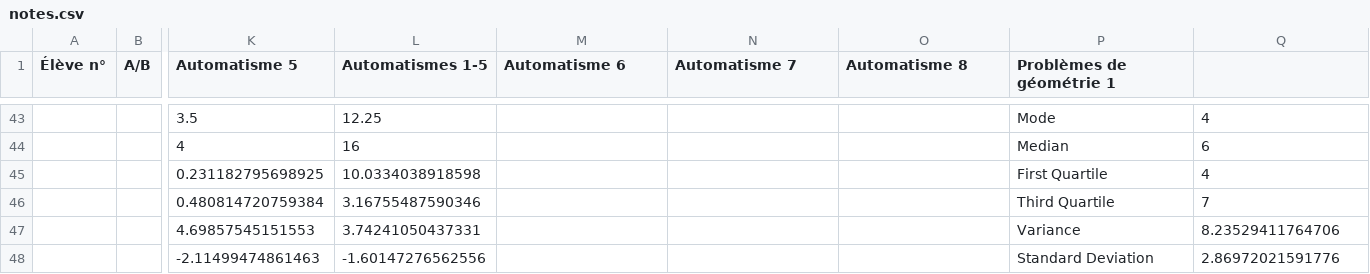
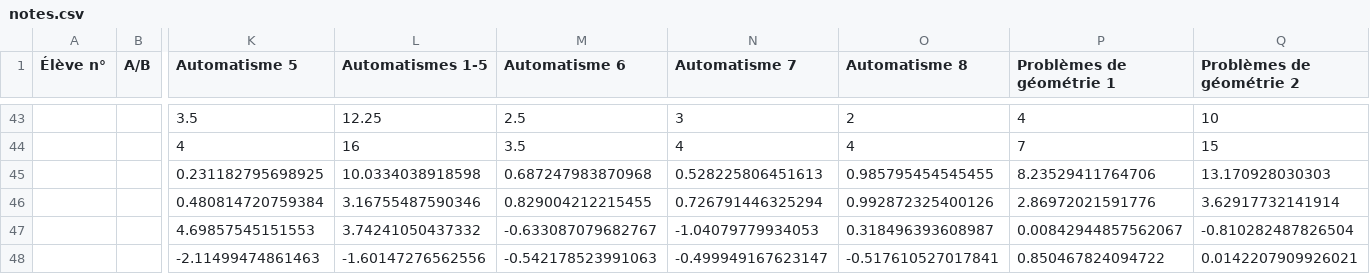
Before and after one commit to Mattuuuuh/Maths-2nde, a CSV file: stats/notes.csv, drawn as a sheet; only a part is shown, gaps mark what is left out; the diff covers the shown part only; the diff names each change by its address in the sheet, - before the commit and + after, or states it on an @@ line.

```diff
--- a/stats/notes.csv
+++ b/stats/notes.csv
-Q1: (empty)
+Q1: Problèmes de géométrie 2
-M43 (Automatisme 6): (empty)
+M43 (Automatisme 6): 2.5
-N43 (Automatisme 7): (empty)
+N43 (Automatisme 7): 3
-O43 (Automatisme 8): (empty)
+O43 (Automatisme 8): 2
-P43 (Problèmes de géométrie 1): Mode
+P43 (Problèmes de géométrie 1): 4
-Q43 (Problèmes de géométrie 2): 4
+Q43 (Problèmes de géométrie 2): 10
-M44 (Automatisme 6): (empty)
+M44 (Automatisme 6): 3.5
-N44 (Automatisme 7): (empty)
+N44 (Automatisme 7): 4
-O44 (Automatisme 8): (empty)
+O44 (Automatisme 8): 4
-P44 (Problèmes de géométrie 1): Median
+P44 (Problèmes de géométrie 1): 7
-Q44 (Problèmes de géométrie 2): 6
+Q44 (Problèmes de géométrie 2): 15
-M45 (Automatisme 6): (empty)
+M45 (Automatisme 6): 0.687247983870968
-N45 (Automatisme 7): (empty)
+N45 (Automatisme 7): 0.528225806451613
-O45 (Automatisme 8): (empty)
+O45 (Automatisme 8): 0.985795454545455
-P45 (Problèmes de géométrie 1): First Quartile
+P45 (Problèmes de géométrie 1): 8.23529411764706
-Q45 (Problèmes de géométrie 2): 4
+Q45 (Problèmes de géométrie 2): 13.170928030303
-M46 (Automatisme 6): (empty)
+M46 (Automatisme 6): 0.829004212215455
-N46 (Automatisme 7): (empty)
+N46 (Automatisme 7): 0.726791446325294
-O46 (Automatisme 8): (empty)
+O46 (Automatisme 8): 0.992872325400126
-P46 (Problèmes de géométrie 1): Third Quartile
+P46 (Problèmes de géométrie 1): 2.86972021591776
-Q46 (Problèmes de géométrie 2): 7
+Q46 (Problèmes de géométrie 2): 3.62917732141914
-L47 (Automatismes 1-5): 3.74241050437331
+L47 (Automatismes 1-5): 3.74241050437332
-M47 (Automatisme 6): (empty)
+M47 (Automatisme 6): -0.633087079682767
-N47 (Automatisme 7): (empty)
+N47 (Automatisme 7): -1.04079779934053
-O47 (Automatisme 8): (empty)
+O47 (Automatisme 8): 0.318496393608987
-P47 (Problèmes de géométrie 1): Variance
+P47 (Problèmes de géométrie 1): 0.00842944857562067
-Q47 (Problèmes de géométrie 2): 8.23529411764706
+Q47 (Problèmes de géométrie 2): -0.810282487826504
-M48 (Automatisme 6): (empty)
+M48 (Automatisme 6): -0.542178523991063
-N48 (Automatisme 7): (empty)
+N48 (Automatisme 7): -0.499949167623147
-O48 (Automatisme 8): (empty)
+O48 (Automatisme 8): -0.517610527017841
-P48 (Problèmes de géométrie 1): Standard Deviation
+P48 (Problèmes de géométrie 1): 0.850467824094722
-Q48 (Problèmes de géométrie 2): 2.86972021591776
+Q48 (Problèmes de géométrie 2): 0.0142207909926021
```
Also changed, not shown: 2 removed rows and 83 edited cells elsewhere in this file.
